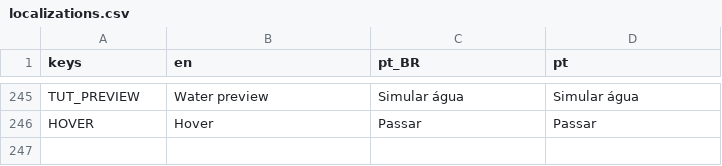
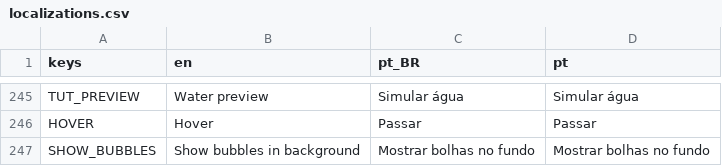
Before and after one commit to MarvellousSoft/liquidum, a CSV file: project/localization/localizations.csv, drawn as a sheet; only a part is shown, gaps mark what is left out.

Commit message:
Show bubbles button in settings
closes #266

```diff
--- a/project/localization/localizations.csv
+++ b/project/localization/localizations.csv
@@ -246 +246,2 @@ TUT_PREVIEW,Water preview,Simular água,Simular água
 HOVER,Hover,Passar,Passar
+SHOW_BUBBLES,Show bubbles in background,Mostrar bolhas no fundo,Mostrar bolhas no fundo
```
Also changed, not shown: 6 other files.
